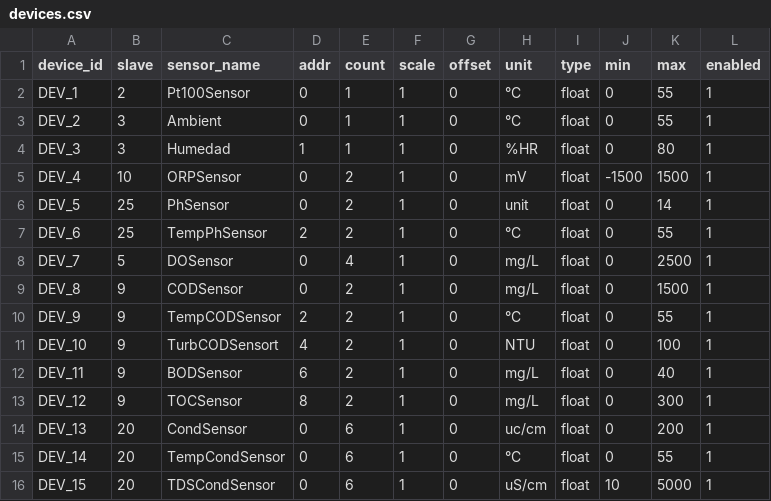
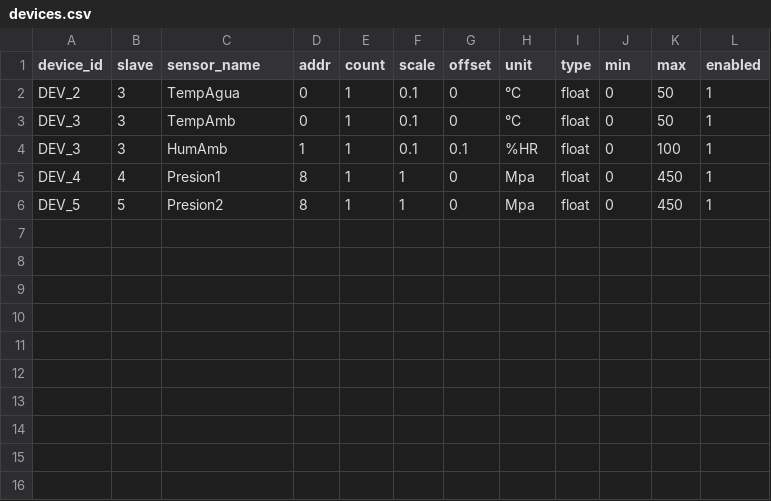
Before and after one commit to choarf/Akvo_Green, a CSV file: sites/cmd4/config_data/devices.csv, drawn as a sheet.

```diff
--- a/sites/cmd4/config_data/devices.csv
+++ b/sites/cmd4/config_data/devices.csv
@@ -1,16 +1,6 @@
 device_id,slave,sensor_name,addr,count,scale,offset,unit,type,min,max,enabled
-DEV_1,2,Pt100Sensor,0,1,1,0,°C,float,0,55,1
-DEV_2,3,Ambient,0,1,1,0,°C,float,0,55,1
-DEV_3,3,Humedad,1,1,1,0,%HR,float,0,80,1
-DEV_4,10,ORPSensor,0,2,1,0,mV,float,-1500,1500,1
-DEV_5,25,PhSensor,0,2,1,0,unit,float,0,14,1
-DEV_6,25,TempPhSensor,2,2,1,0,°C,float,0,55,1
-DEV_7,5,DOSensor,0,4,1,0,mg/L,float,0,2500,1
-DEV_8,9,CODSensor,0,2,1,0,mg/L,float,0,1500,1
-DEV_9,9,TempCODSensor,2,2,1,0,°C,float,0,55,1
-DEV_10,9,TurbCODSensort,4,2,1,0,NTU,float,0,100,1
-DEV_11,9,BODSensor,6,2,1,0,mg/L,float,0,40,1
-DEV_12,9,TOCSensor,8,2,1,0,mg/L,float,0,300,1
-DEV_13,20,CondSensor,0,6,1,0,uc/cm,float,0,200,1
-DEV_14,20,TempCondSensor,0,6,1,0,°C,float,0,55,1
-DEV_15,20,TDSCondSensor,0,6,1,0,uS/cm,float,10,5000,1
+DEV_2,3,TempAgua,0,1,0.1,0,°C,float,0,50,1
+DEV_3,3,TempAmb,0,1,0.1,0,°C,float,0,50,1
+DEV_3,3,HumAmb,1,1,0.1,0.1,%HR,float,0,100,1
+DEV_4,4,Presion1,8,1,1,0,Mpa,float,0,450,1
+DEV_5,5,Presion2,8,1,1,0,Mpa,float,0,450,1
```
Also changed, not shown: 2 other files.
